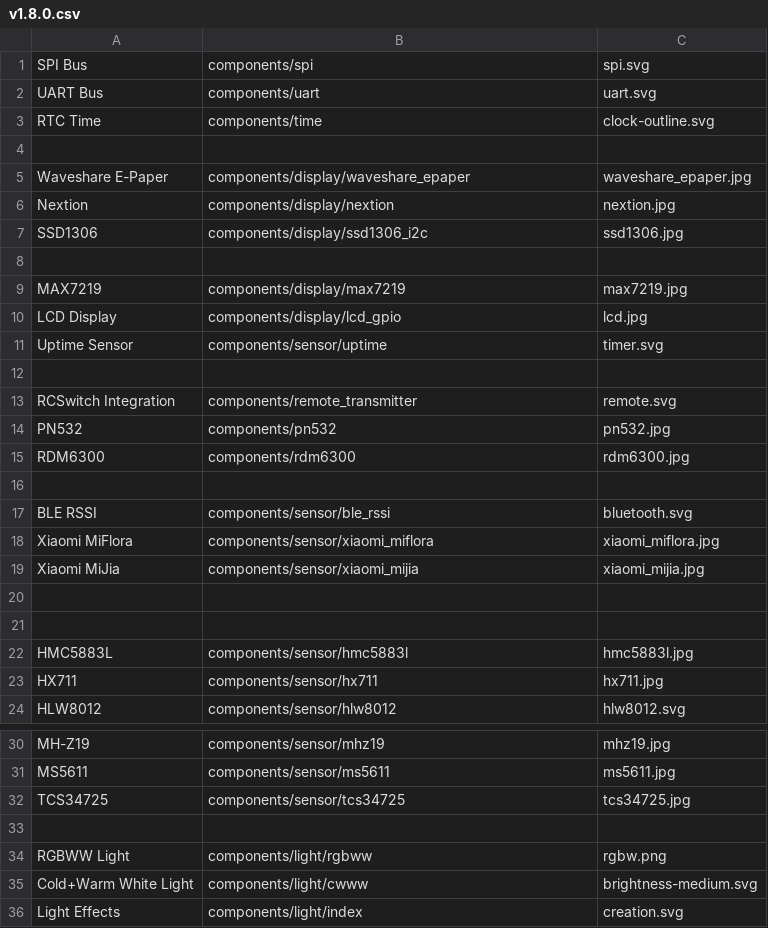
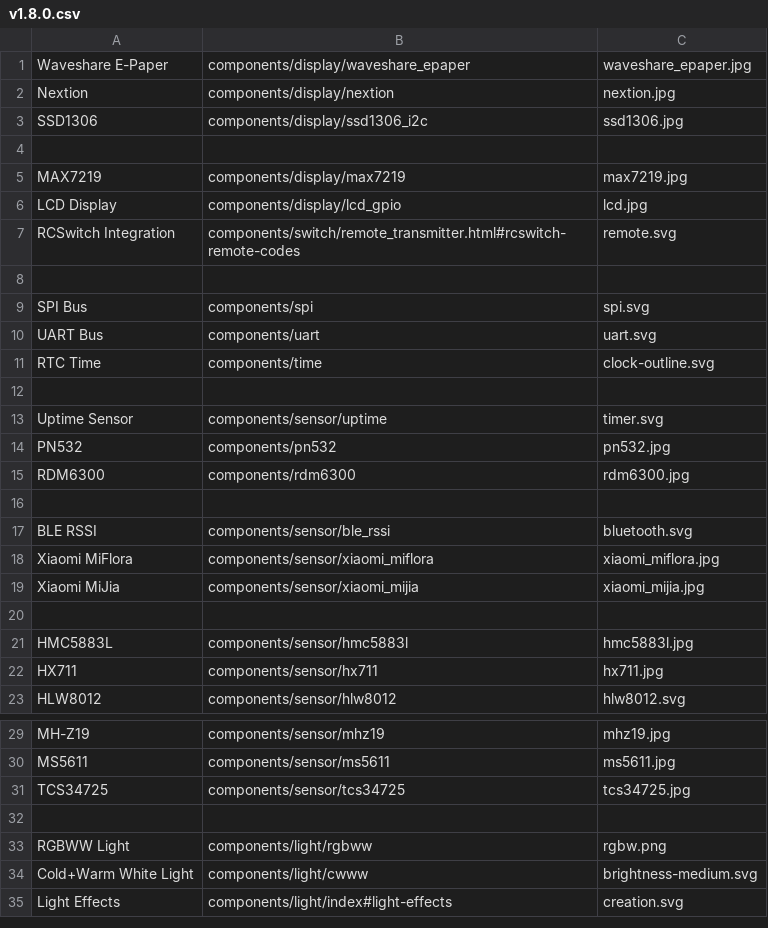
Before and after one commit to esphome/esphome-docs, a CSV file: esphomeyaml/v1.8.0.csv, drawn as a sheet; only a part is shown, gaps mark what is left out.

```diff
--- a/esphomeyaml/v1.8.0.csv
+++ b/esphomeyaml/v1.8.0.csv
@@ -1,5 +1 @@
-SPI Bus, components/spi, spi.svg
-UART Bus, components/uart, uart.svg
-RTC Time, components/time, clock-outline.svg
-
 Waveshare E-Paper, components/display/waveshare_epaper, waveshare_epaper.jpg
@@ -10,5 +6,9 @@ MAX7219, components/display/max7219, max7219.jpg
 LCD Display, components/display/lcd_gpio, lcd.jpg
+RCSwitch Integration, components/switch/remote_transmitter.html#rcswitch-remote-codes, remote.svg
+
+SPI Bus, components/spi, spi.svg
+UART Bus, components/uart, uart.svg
+RTC Time, components/time, clock-outline.svg
+
 Uptime Sensor, components/sensor/uptime, timer.svg
-
-RCSwitch Integration, components/remote_transmitter, remote.svg
 PN532, components/pn532, pn532.jpg
@@ -19,3 +19,2 @@ Xiaomi MiFlora, components/sensor/xiaomi_miflora, xiaomi_miflora.jpg
 Xiaomi MiJia, components/sensor/xiaomi_mijia, xiaomi_mijia.jpg
-
 
@@ -35,2 +34,2 @@ RGBWW Light, components/light/rgbww, rgbw.png
 Cold+Warm White Light, components/light/cwww, brightness-medium.svg
-Light Effects, components/light/index, creation.svg
+Light Effects, components/light/index#light-effects, creation.svg
```
Also changed, not shown: 4 other files.
